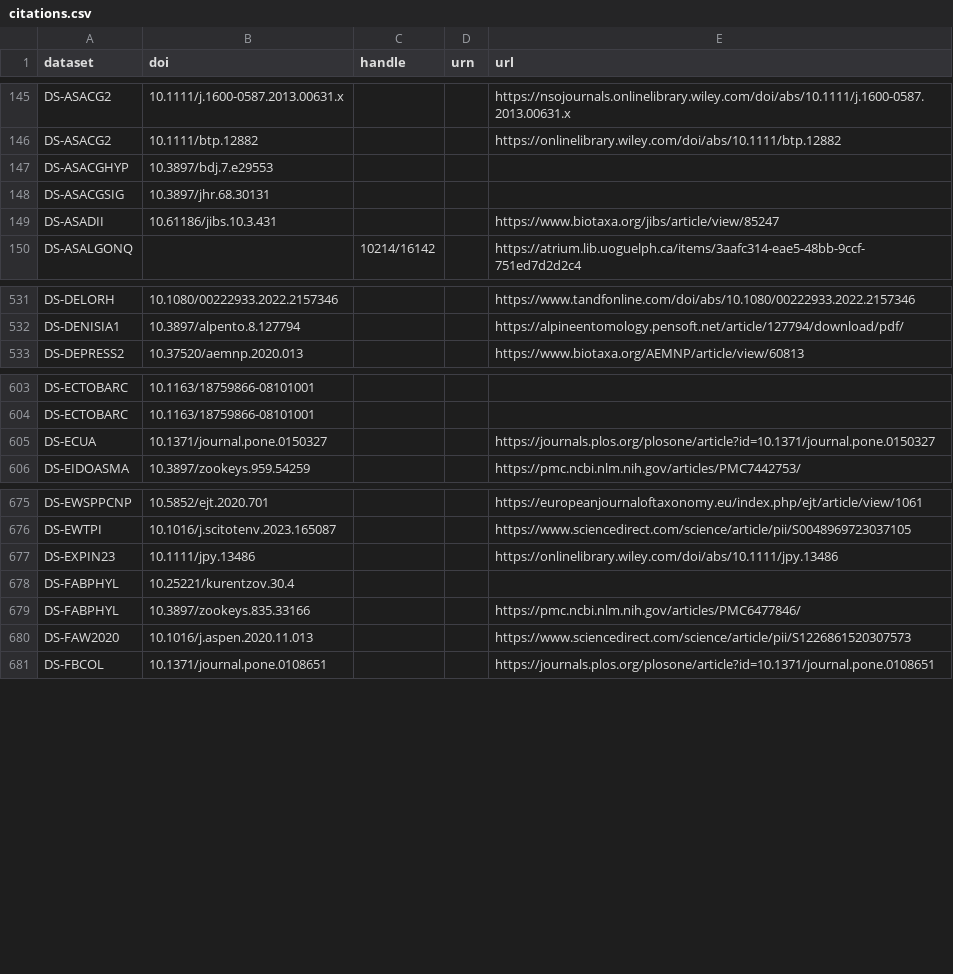
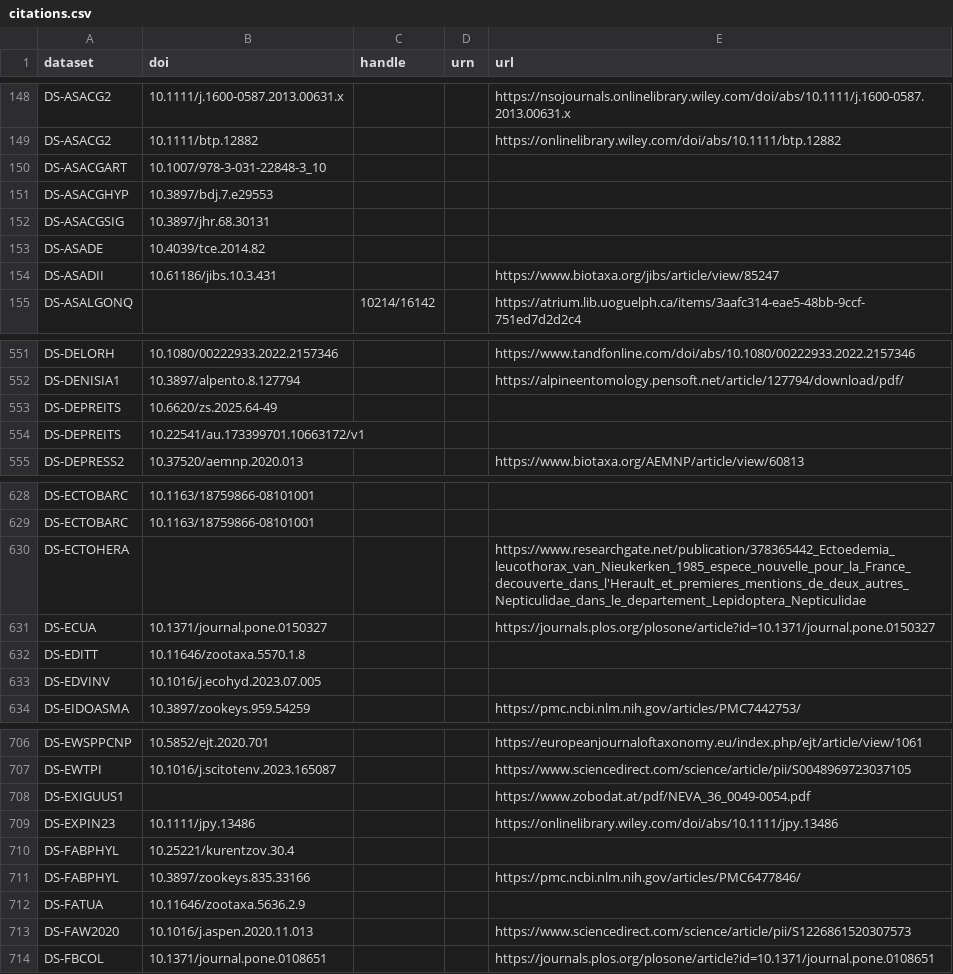
Before and after one commit to rdmpage/bold-dataset-citations, a CSV file: results/citations.csv, drawn as a sheet; only a part is shown, gaps mark what is left out; the diff covers the shown part only; the diff names each change by its address in the sheet, - before the commit and + after, or states it on an @@ line.

```diff
--- a/results/citations.csv
+++ b/results/citations.csv
+row 150: DS-ASACGART | 10.1007/978-3-031-22848-3_10
+row 153: DS-ASADE | 10.4039/tce.2014.82
+row 553: DS-DEPREITS | 10.6620/zs.2025.64-49
+row 554: DS-DEPREITS | 10.22541/au.173399701.10663172/v1
+row 630: DS-ECTOHERA |  |  |  | https://www.researchgate.net/publication/378365442_Ectoedemia_leucothorax_van_Nieukerken_1985_espece_nouvelle_pour_la_France_decouverte_dans_l'Herault_et_premieres_mentions_de_deux_autres_Nepticulidae_dans_le_departement_Lepidoptera_Nepticulidae
+row 632: DS-EDITT | 10.11646/zootaxa.5570.1.8
+row 633: DS-EDVINV | 10.1016/j.ecohyd.2023.07.005
+row 708: DS-EXIGUUS1 |  |  |  | https://www.zobodat.at/pdf/NEVA_36_0049-0054.pdf
+row 712: DS-FATUA | 10.11646/zootaxa.5636.2.9
```
Also changed, not shown: 35 added rows elsewhere in this file, 3 other files.
